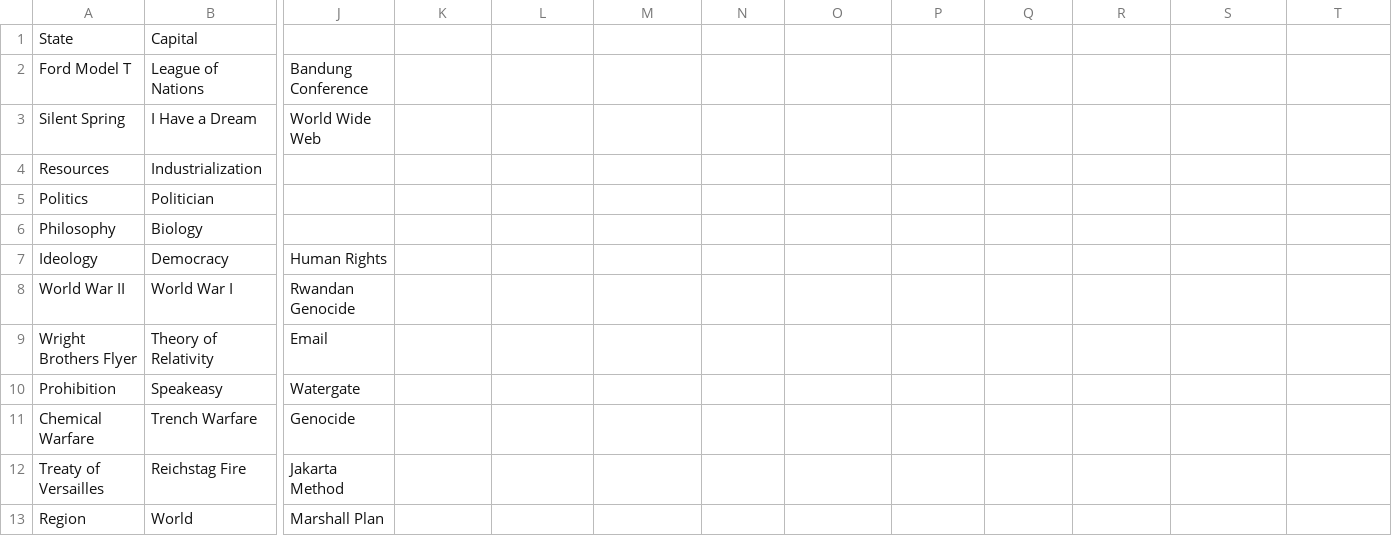
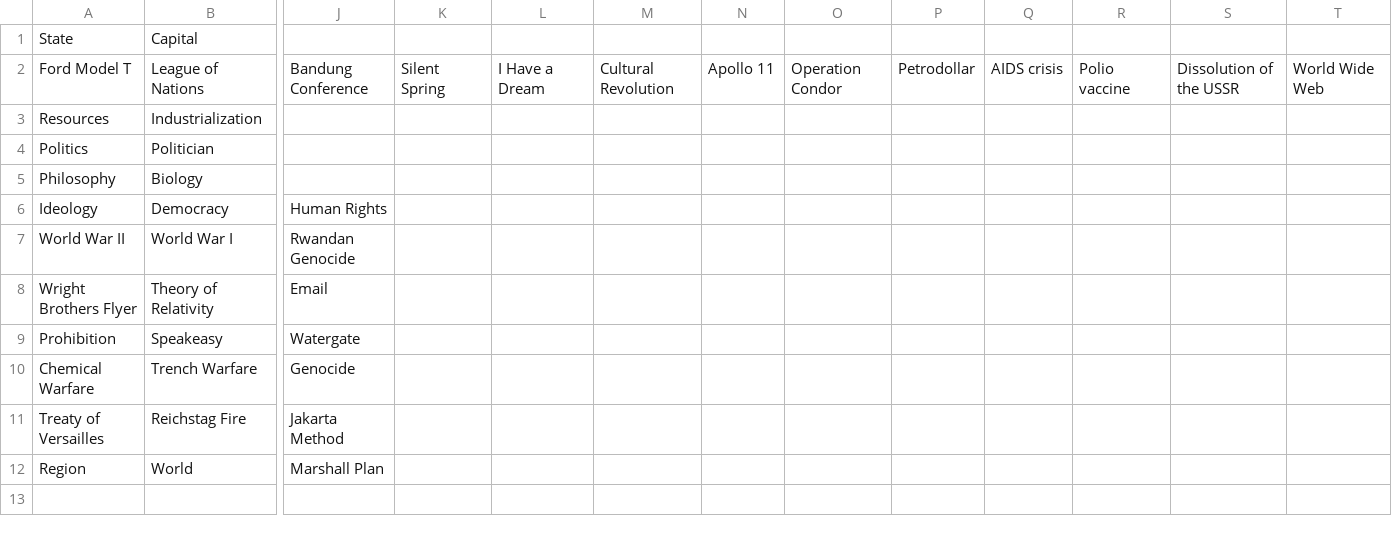
Before and after one commit to ubaidill-chem/doodle-history, a CSV file: data.csv, drawn as a sheet; only a part is shown, gaps mark what is left out; rows hold the shown columns only; the diff names each change by its address in the sheet, - before the commit and + after, or states it on an @@ line.

Commit message:
Cleaned data

```diff
--- a/data.csv
+++ b/data.csv
-K2: (empty)
+K2: Silent Spring
-L2: (empty)
+L2: I Have a Dream
-M2: (empty)
+M2: Cultural Revolution
-N2: (empty)
+N2: Apollo 11
-O2: (empty)
+O2: Operation Condor
-P2: (empty)
+P2: Petrodollar
-Q2: (empty)
+Q2: AIDS crisis
-R2: (empty)
+R2: Polio vaccine
-S2: (empty)
+S2: Dissolution of the USSR
-T2: (empty)
+T2: World Wide Web
-row 3: Silent Spring | I Have a Dream | World Wide Web
```
Also changed, not shown: 1 other file.
